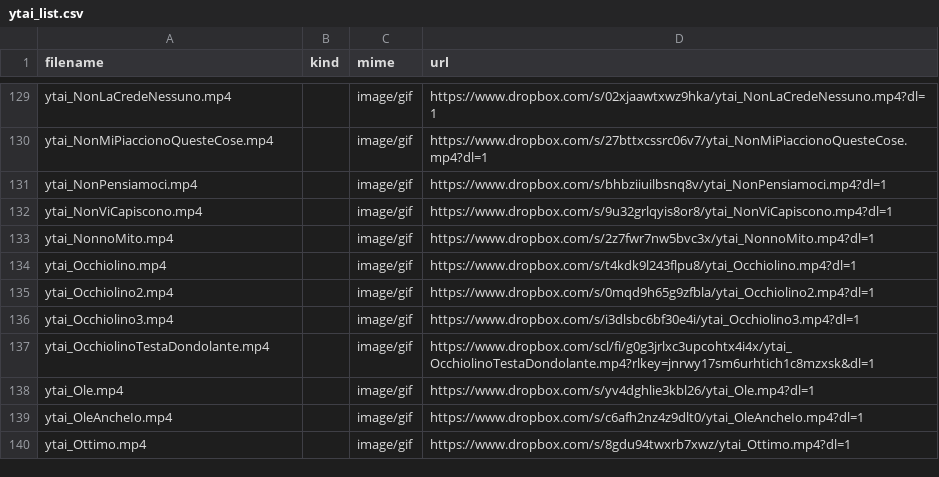
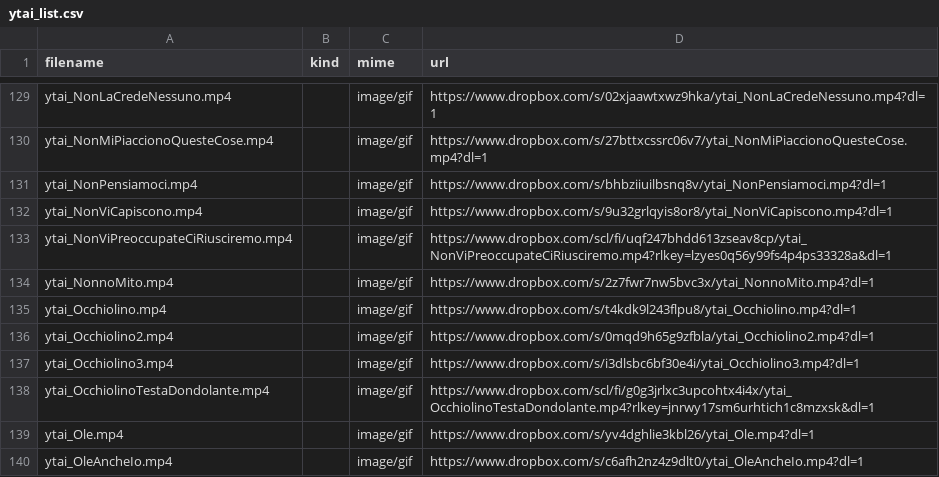
Before and after one commit to benkio/sBots, a CSV file: youTuboAncheI0Bot/ytai_list.csv, drawn as a sheet; only a part is shown, gaps mark what is left out; the shorter side is filled out with more unchanged rows; the diff names each change by its address in the sheet, - before the commit and + after, or states it on an @@ line.

Commit message:
Add `non vi preoccupate ci riusciremo`

```diff
--- a/youTuboAncheI0Bot/ytai_list.csv
+++ b/youTuboAncheI0Bot/ytai_list.csv
+row 133: ytai_NonViPreoccupateCiRiusciremo.mp4 |  | image/gif | https://www.dropbox.com/scl/fi/uqf247bhdd613zseav8cp/ytai_NonViPreoccupateCiRiusciremo.mp4?rlkey=lzyes0q56y99fs4p4ps33328a&dl=1
```
Also changed, not shown: 2 other files.
